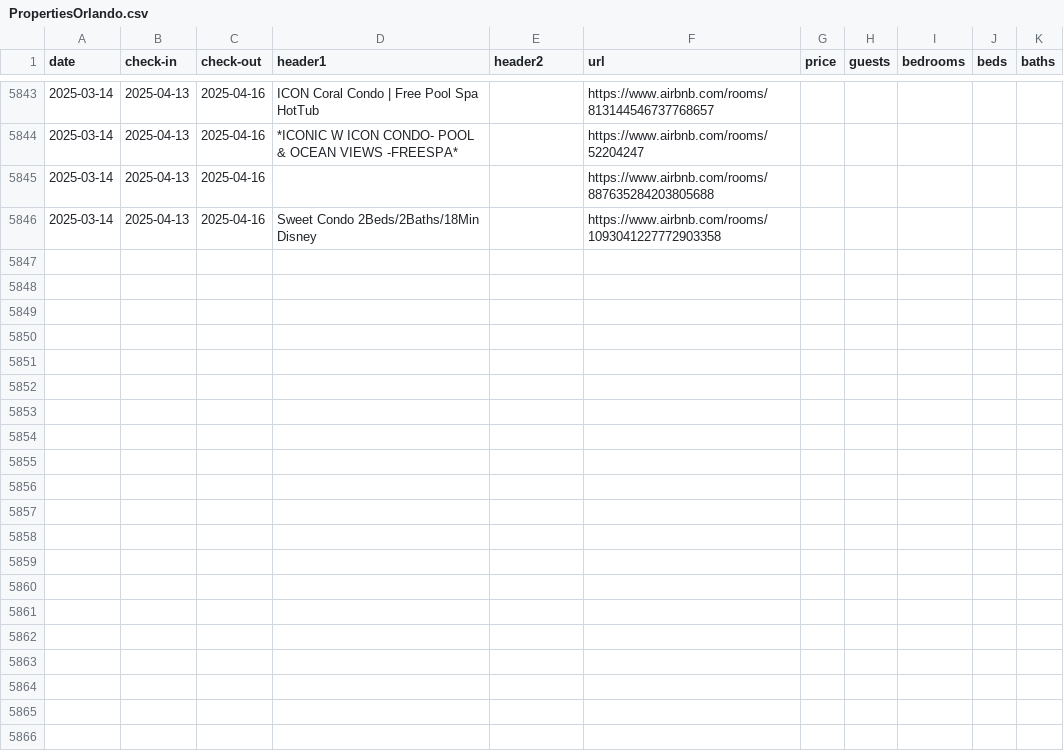
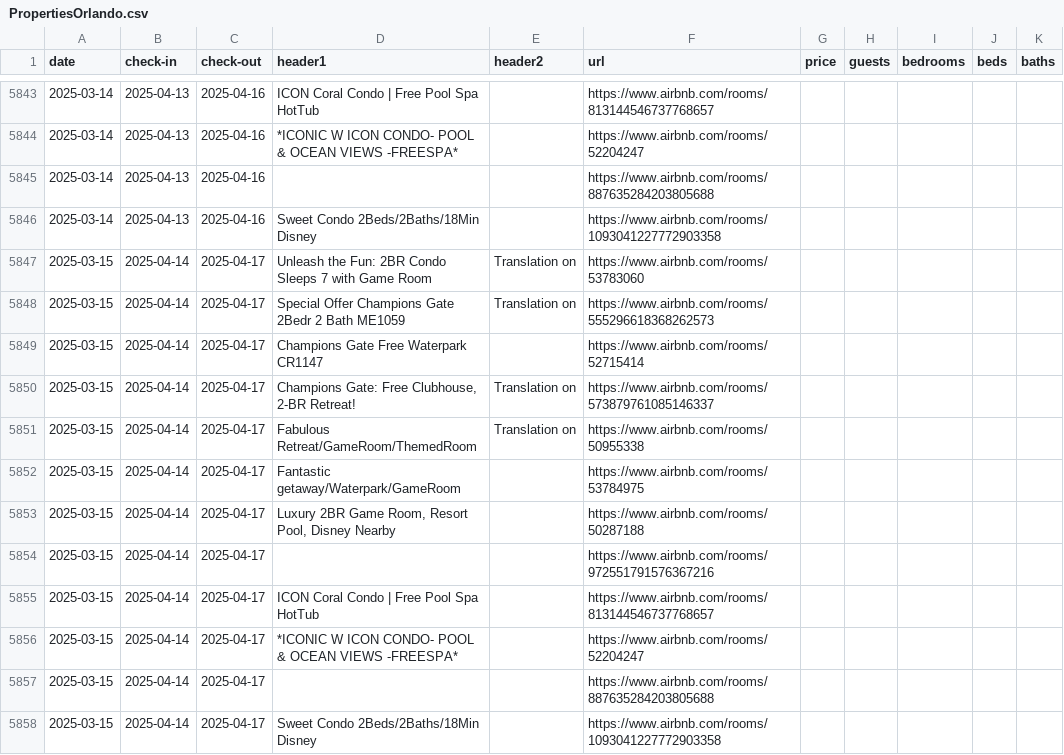
Before and after one commit to sebastianecheverrir/ScrapingAirbnb, a CSV file: PropertiesOrlando.csv, drawn as a sheet; only a part is shown, gaps mark what is left out.

Commit message:
updated csv file

```diff
--- a/PropertiesOrlando.csv
+++ b/PropertiesOrlando.csv
@@ -5846 +5846,13 @@ date,check-in,check-out,header1,header2,url,price,guests,bedrooms,beds,baths
 2025-03-14,2025-04-13,2025-04-16,Sweet Condo 2Beds/2Baths/18Min Disney,,https://www.airbnb.com/rooms/1093041227772903358,,,,,
+2025-03-15,2025-04-14,2025-04-17,Unleash the Fun: 2BR Condo Sleeps 7 with Game Room,Translation on,https://www.airbnb.com/rooms/53783060,,,,,
+2025-03-15,2025-04-14,2025-04-17,Special Offer Champions Gate 2Bedr 2 Bath ME1059,Translation on,https://www.airbnb.com/rooms/555296618368262573,,,,,
+2025-03-15,2025-04-14,2025-04-17,Champions Gate Free Waterpark CR1147,,https://www.airbnb.com/rooms/52715414,,,,,
+2025-03-15,2025-04-14,2025-04-17,"Champions Gate: Free Clubhouse, 2-BR Retreat!",Translation on,https://www.airbnb.com/rooms/573879761085146337,,,,,
+2025-03-15,2025-04-14,2025-04-17,Fabulous Retreat/GameRoom/ThemedRoom,Translation on,https://www.airbnb.com/rooms/50955338,,,,,
+2025-03-15,2025-04-14,2025-04-17,Fantastic getaway/Waterpark/GameRoom,,https://www.airbnb.com/rooms/53784975,,,,,
+2025-03-15,2025-04-14,2025-04-17,"Luxury 2BR Game Room, Resort Pool, Disney Nearby",,https://www.airbnb.com/rooms/50287188,,,,,
+2025-03-15,2025-04-14,2025-04-17,,,https://www.airbnb.com/rooms/972551791576367216,,,,,
+2025-03-15,2025-04-14,2025-04-17,ICON Coral Condo | Free Pool Spa HotTub,,https://www.airbnb.com/rooms/813144546737768657,,,,,
+2025-03-15,2025-04-14,2025-04-17,*ICONIC W ICON CONDO- POOL & OCEAN VIEWS -FREESPA*,,https://www.airbnb.com/rooms/52204247,,,,,
+2025-03-15,2025-04-14,2025-04-17,,,https://www.airbnb.com/rooms/887635284203805688,,,,,
+2025-03-15,2025-04-14,2025-04-17,Sweet Condo 2Beds/2Baths/18Min Disney,,https://www.airbnb.com/rooms/1093041227772903358,,,,,
```
